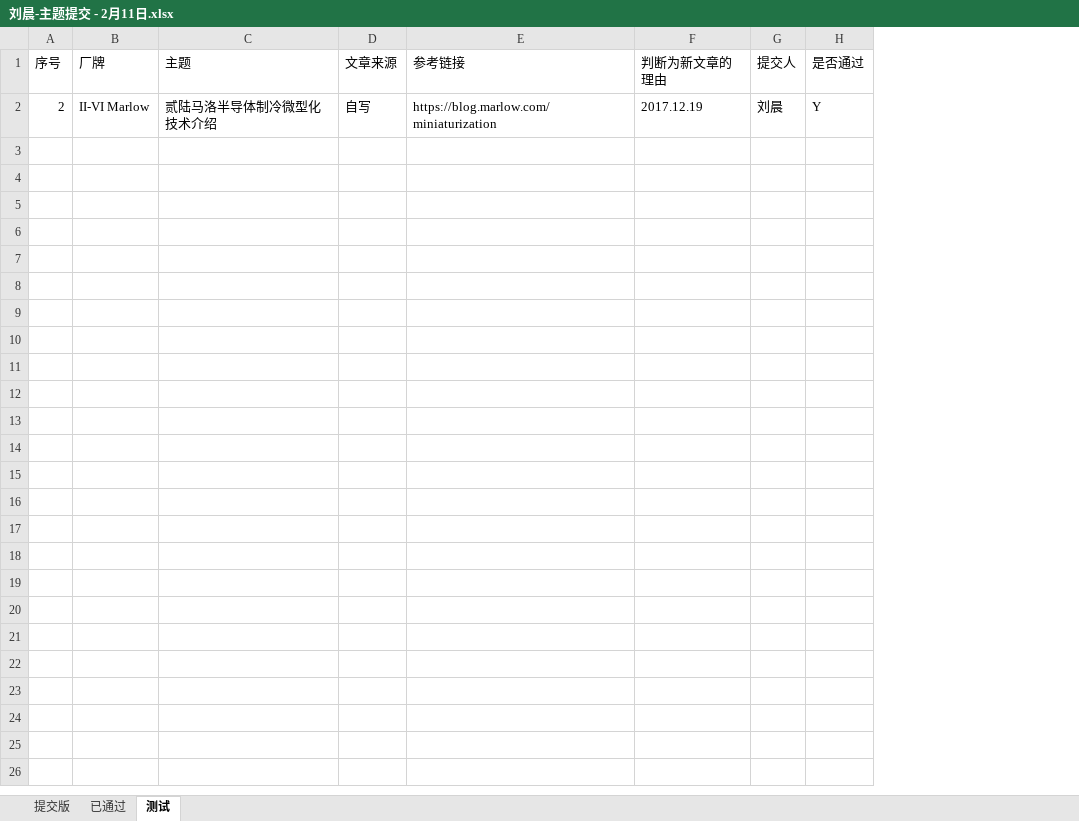
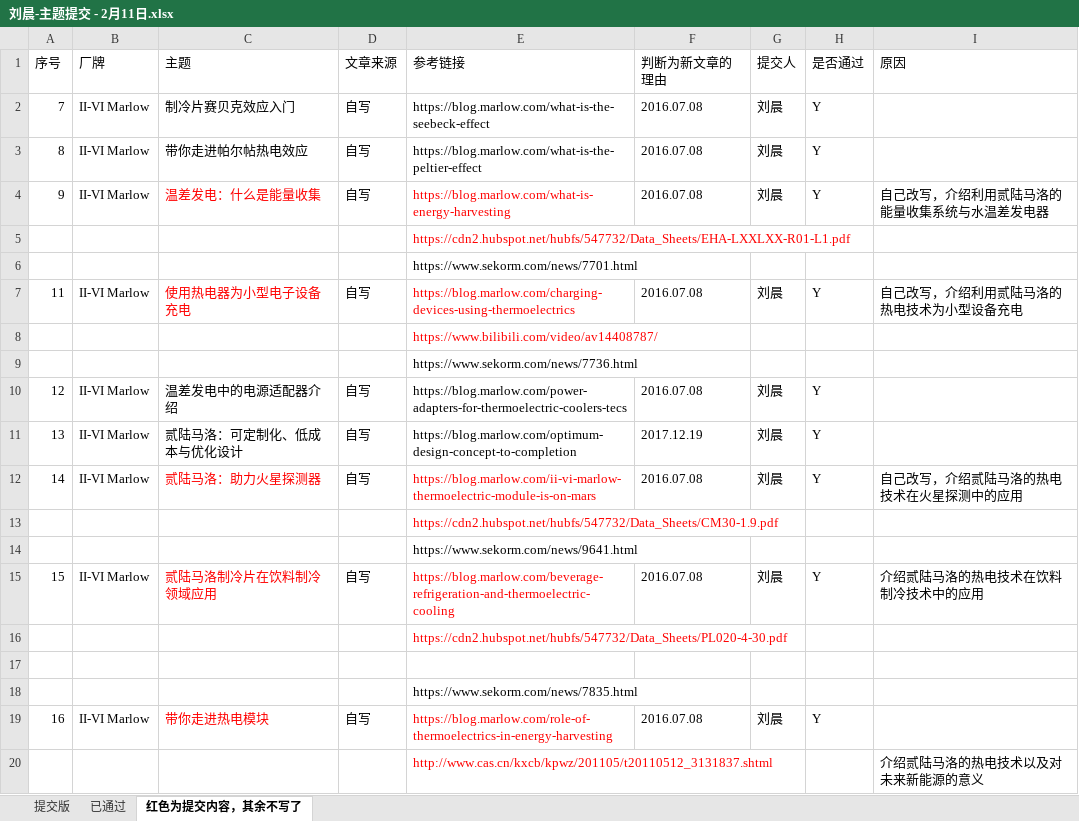
Before and after one commit to liurole/Maldives, an Excel workbook: 5 改版后自动化网页提交/5.11/刘晨-主题提交 - 2月11日.xlsx, sheet 红色为提交内容，其余不写了, drawn as a sheet; only a part is shown; values as stored, in another font and other column widths than the file's, no borders; addresses are those after the commit; the diff covers the shown part only; the diff names each change by its address in the sheet, - before the commit and + after, or states it on an @@ line.

```diff
--- a/5 改版后自动化网页提交/5.11/刘晨-主题提交 - 2月11日.xlsx (sheet 红色为提交内容，其余不写了)
+++ b/5 改版后自动化网页提交/5.11/刘晨-主题提交 - 2月11日.xlsx (sheet 红色为提交内容，其余不写了)
-sheet tab: 测试
+sheet tab: 红色为提交内容，其余不写了
+column I (原因), empty
+row 2: 7 | II-VI Marlow | 制冷片赛贝克效应入门 | 自写 | https://blog.marlow.com/what-is-the-seebeck-effect | 2016.07.08 | 刘晨 | Y
+row 3: 8 | II-VI Marlow | 带你走进帕尔帖热电效应 | 自写 | https://blog.marlow.com/what-is-the-peltier-effect | 2016.07.08 | 刘晨 | Y
+row 4: 9 | II-VI Marlow | 温差发电：什么是能量收集 | 自写 | https://blog.marlow.com/what-is-energy-harvesting | 2016.07.08 | 刘晨 | Y | 自己改写，介绍利用贰陆马洛的能量收集系统与水温差发电器
+row 5:  |  |  |  | https://cdn2.hubspot.net/hubfs/547732/Data_Sheets/EHA-LXXLXX-R01-L1.pdf
+row 6:  |  |  |  | https://www.sekorm.com/news/7701.html
+row 7: 11 | II-VI Marlow | 使用热电器为小型电子设备充电 | 自写 | https://blog.marlow.com/charging-devices-using-thermoelectrics | 2016.07.08 | 刘晨 | Y | 自己改写，介绍利用贰陆马洛的热电技术为小型设备充电
+row 8:  |  |  |  | https://www.bilibili.com/video/av14408787/
+row 9:  |  |  |  | https://www.sekorm.com/news/7736.html
+row 10: 12 | II-VI Marlow | 温差发电中的电源适配器介绍 | 自写 | https://blog.marlow.com/power-adapters-for-thermoelectric-coolers-tecs | 2016.07.08 | 刘晨 | Y
-A11 (序号): 2
+A11 (序号): 13
-C11 (主题): 贰陆马洛半导体制冷微型化技术介绍
+C11 (主题): 贰陆马洛：可定制化、低成本与优化设计
-E11 (参考链接): https://blog.marlow.com/miniaturization
+E11 (参考链接): https://blog.marlow.com/optimum-design-concept-to-completion
+row 12: 14 | II-VI Marlow | 贰陆马洛：助力火星探测器 | 自写 | https://blog.marlow.com/ii-vi-marlow-thermoelectric-module-is-on-mars | 2016.07.08 | 刘晨 | Y | 自己改写，介绍贰陆马洛的热电技术在火星探测中的应用
+row 13:  |  |  |  | https://cdn2.hubspot.net/hubfs/547732/Data_Sheets/CM30-1.9.pdf
+row 14:  |  |  |  | https://www.sekorm.com/news/9641.html
+row 15: 15 | II-VI Marlow | 贰陆马洛制冷片在饮料制冷领域应用 | 自写 | https://blog.marlow.com/beverage-refrigeration-and-thermoelectric-cooling | 2016.07.08 | 刘晨 | Y | 介绍贰陆马洛的热电技术在饮料制冷技术中的应用
+row 16:  |  |  |  | https://cdn2.hubspot.net/hubfs/547732/Data_Sheets/PL020-4-30.pdf
+row 17: (empty)
+row 18:  |  |  |  | https://www.sekorm.com/news/7835.html
+row 19: 16 | II-VI Marlow | 带你走进热电模块 | 自写 | https://blog.marlow.com/role-of-thermoelectrics-in-energy-harvesting | 2016.07.08 | 刘晨 | Y
+row 20:  |  |  |  | http://www.cas.cn/kxcb/kpwz/201105/t20110512_3131837.shtml |  |  |  | 介绍贰陆马洛的热电技术以及对未来新能源的意义
```
Also changed, not shown: 19 added rows elsewhere in this sheet, sheet 已通过, 5 改版后自动化网页提交/5.11/刘晨-主题提交-3月11日.xlsx.
